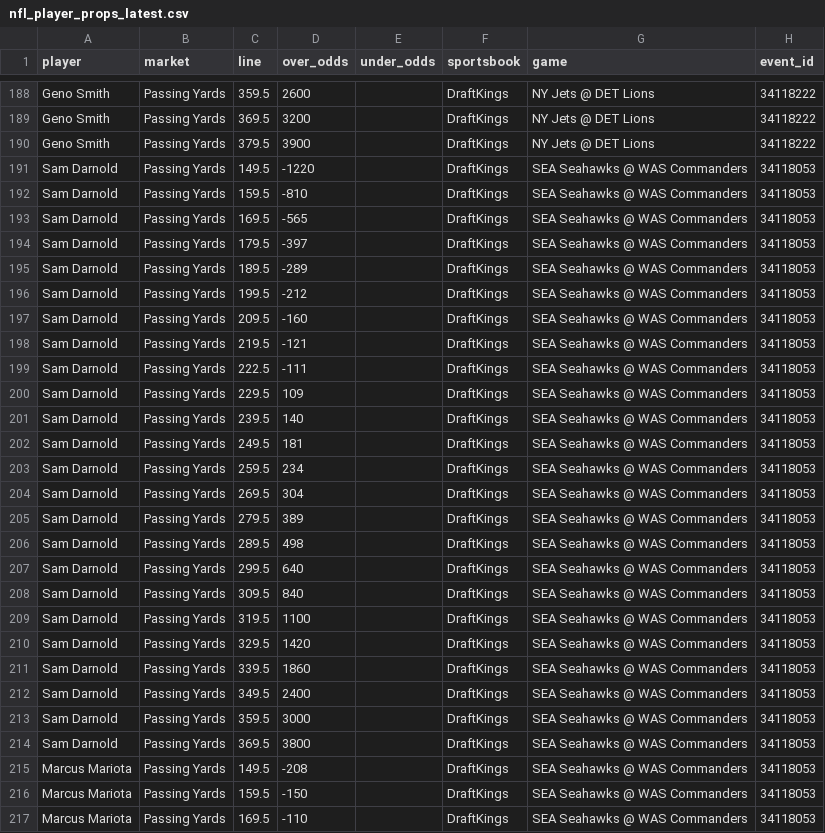
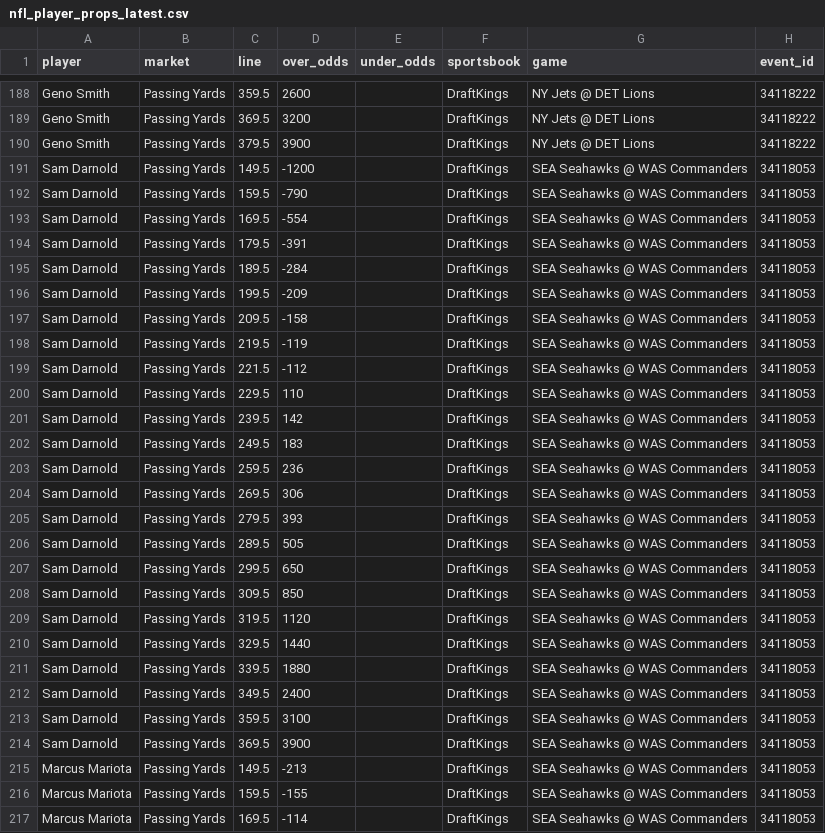
Before and after one commit to mackman08/nfl-prop-data, a CSV file: odds/nfl_player_props_latest.csv, drawn as a sheet; only a part is shown, gaps mark what is left out; the diff covers the shown part only.

```diff
--- a/odds/nfl_player_props_latest.csv
+++ b/odds/nfl_player_props_latest.csv
@@ -190,28 +190,28 @@ Geno Smith,Passing Yards,369.5,3200,,DraftKings,NY Jets @ DET Lions,34118222
 Geno Smith,Passing Yards,379.5,3900,,DraftKings,NY Jets @ DET Lions,34118222
-Sam Darnold,Passing Yards,149.5,-1220,,DraftKings,SEA Seahawks @ WAS Commanders,34118053
-Sam Darnold,Passing Yards,159.5,-810,,DraftKings,SEA Seahawks @ WAS Commanders,34118053
-Sam Darnold,Passing Yards,169.5,-565,,DraftKings,SEA Seahawks @ WAS Commanders,34118053
-Sam Darnold,Passing Yards,179.5,-397,,DraftKings,SEA Seahawks @ WAS Commanders,34118053
-Sam Darnold,Passing Yards,189.5,-289,,DraftKings,SEA Seahawks @ WAS Commanders,34118053
-Sam Darnold,Passing Yards,199.5,-212,,DraftKings,SEA Seahawks @ WAS Commanders,34118053
-Sam Darnold,Passing Yards,209.5,-160,,DraftKings,SEA Seahawks @ WAS Commanders,34118053
-Sam Darnold,Passing Yards,219.5,-121,,DraftKings,SEA Seahawks @ WAS Commanders,34118053
-Sam Darnold,Passing Yards,222.5,-111,,DraftKings,SEA Seahawks @ WAS Commanders,34118053
-Sam Darnold,Passing Yards,229.5,109,,DraftKings,SEA Seahawks @ WAS Commanders,34118053
-Sam Darnold,Passing Yards,239.5,140,,DraftKings,SEA Seahawks @ WAS Commanders,34118053
-Sam Darnold,Passing Yards,249.5,181,,DraftKings,SEA Seahawks @ WAS Commanders,34118053
-Sam Darnold,Passing Yards,259.5,234,,DraftKings,SEA Seahawks @ WAS Commanders,34118053
-Sam Darnold,Passing Yards,269.5,304,,DraftKings,SEA Seahawks @ WAS Commanders,34118053
-Sam Darnold,Passing Yards,279.5,389,,DraftKings,SEA Seahawks @ WAS Commanders,34118053
-Sam Darnold,Passing Yards,289.5,498,,DraftKings,SEA Seahawks @ WAS Commanders,34118053
-Sam Darnold,Passing Yards,299.5,640,,DraftKings,SEA Seahawks @ WAS Commanders,34118053
-Sam Darnold,Passing Yards,309.5,840,,DraftKings,SEA Seahawks @ WAS Commanders,34118053
-Sam Darnold,Passing Yards,319.5,1100,,DraftKings,SEA Seahawks @ WAS Commanders,34118053
-Sam Darnold,Passing Yards,329.5,1420,,DraftKings,SEA Seahawks @ WAS Commanders,34118053
-Sam Darnold,Passing Yards,339.5,1860,,DraftKings,SEA Seahawks @ WAS Commanders,34118053
+Sam Darnold,Passing Yards,149.5,-1200,,DraftKings,SEA Seahawks @ WAS Commanders,34118053
+Sam Darnold,Passing Yards,159.5,-790,,DraftKings,SEA Seahawks @ WAS Commanders,34118053
+Sam Darnold,Passing Yards,169.5,-554,,DraftKings,SEA Seahawks @ WAS Commanders,34118053
+Sam Darnold,Passing Yards,179.5,-391,,DraftKings,SEA Seahawks @ WAS Commanders,34118053
+Sam Darnold,Passing Yards,189.5,-284,,DraftKings,SEA Seahawks @ WAS Commanders,34118053
+Sam Darnold,Passing Yards,199.5,-209,,DraftKings,SEA Seahawks @ WAS Commanders,34118053
+Sam Darnold,Passing Yards,209.5,-158,,DraftKings,SEA Seahawks @ WAS Commanders,34118053
+Sam Darnold,Passing Yards,219.5,-119,,DraftKings,SEA Seahawks @ WAS Commanders,34118053
+Sam Darnold,Passing Yards,221.5,-112,,DraftKings,SEA Seahawks @ WAS Commanders,34118053
+Sam Darnold,Passing Yards,229.5,110,,DraftKings,SEA Seahawks @ WAS Commanders,34118053
+Sam Darnold,Passing Yards,239.5,142,,DraftKings,SEA Seahawks @ WAS Commanders,34118053
+Sam Darnold,Passing Yards,249.5,183,,DraftKings,SEA Seahawks @ WAS Commanders,34118053
+Sam Darnold,Passing Yards,259.5,236,,DraftKings,SEA Seahawks @ WAS Commanders,34118053
+Sam Darnold,Passing Yards,269.5,306,,DraftKings,SEA Seahawks @ WAS Commanders,34118053
+Sam Darnold,Passing Yards,279.5,393,,DraftKings,SEA Seahawks @ WAS Commanders,34118053
+Sam Darnold,Passing Yards,289.5,505,,DraftKings,SEA Seahawks @ WAS Commanders,34118053
+Sam Darnold,Passing Yards,299.5,650,,DraftKings,SEA Seahawks @ WAS Commanders,34118053
+Sam Darnold,Passing Yards,309.5,850,,DraftKings,SEA Seahawks @ WAS Commanders,34118053
+Sam Darnold,Passing Yards,319.5,1120,,DraftKings,SEA Seahawks @ WAS Commanders,34118053
+Sam Darnold,Passing Yards,329.5,1440,,DraftKings,SEA Seahawks @ WAS Commanders,34118053
+Sam Darnold,Passing Yards,339.5,1880,,DraftKings,SEA Seahawks @ WAS Commanders,34118053
 Sam Darnold,Passing Yards,349.5,2400,,DraftKings,SEA Seahawks @ WAS Commanders,34118053
-Sam Darnold,Passing Yards,359.5,3000,,DraftKings,SEA Seahawks @ WAS Commanders,34118053
-Sam Darnold,Passing Yards,369.5,3800,,DraftKings,SEA Seahawks @ WAS Commanders,34118053
-Marcus Mariota,Passing Yards,149.5,-208,,DraftKings,SEA Seahawks @ WAS Commanders,34118053
-Marcus Mariota,Passing Yards,159.5,-150,,DraftKings,SEA Seahawks @ WAS Commanders,34118053
-Marcus Mariota,Passing Yards,169.5,-110,,DraftKings,SEA Seahawks @ WAS Commanders,34118053
+Sam Darnold,Passing Yards,359.5,3100,,DraftKings,SEA Seahawks @ WAS Commanders,34118053
+Sam Darnold,Passing Yards,369.5,3900,,DraftKings,SEA Seahawks @ WAS Commanders,34118053
+Marcus Mariota,Passing Yards,149.5,-213,,DraftKings,SEA Seahawks @ WAS Commanders,34118053
+Marcus Mariota,Passing Yards,159.5,-155,,DraftKings,SEA Seahawks @ WAS Commanders,34118053
+Marcus Mariota,Passing Yards,169.5,-114,,DraftKings,SEA Seahawks @ WAS Commanders,34118053
```
Also changed, not shown: 2 added rows and 88 edited cells elsewhere in this file, 1 other file.
